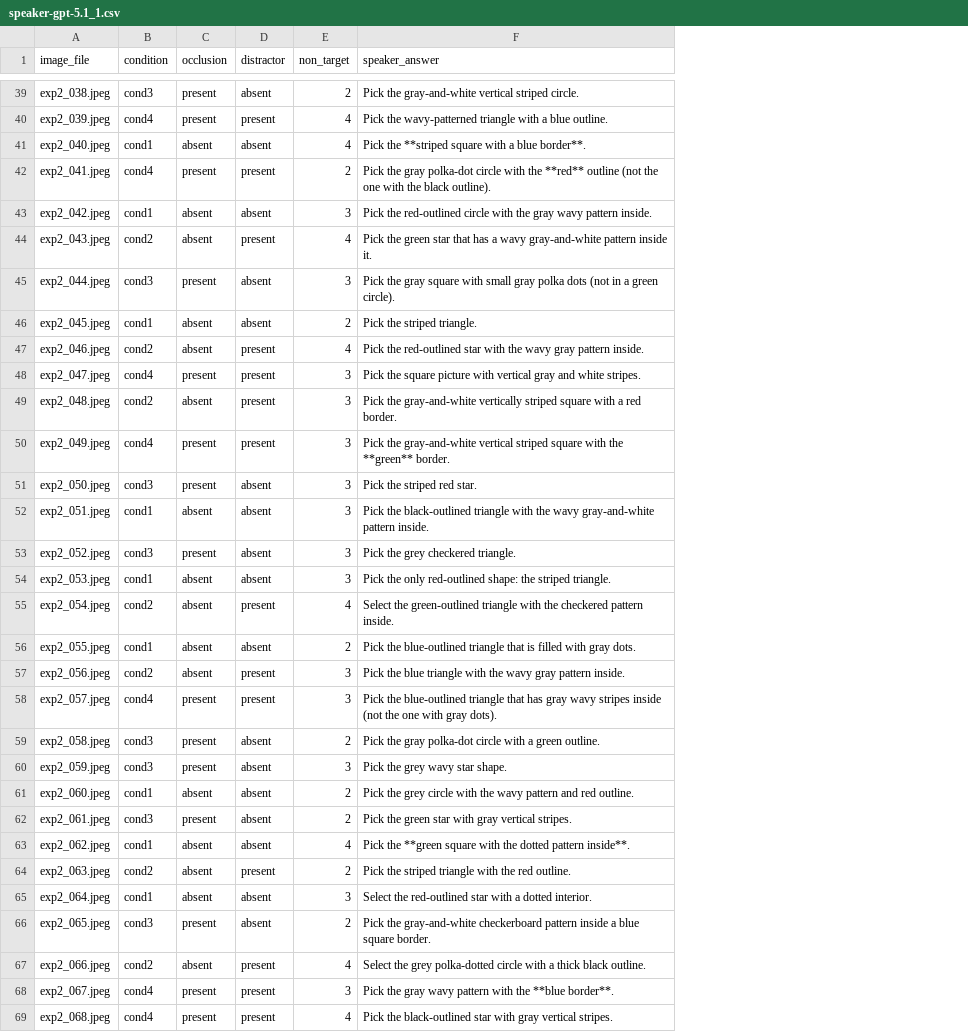
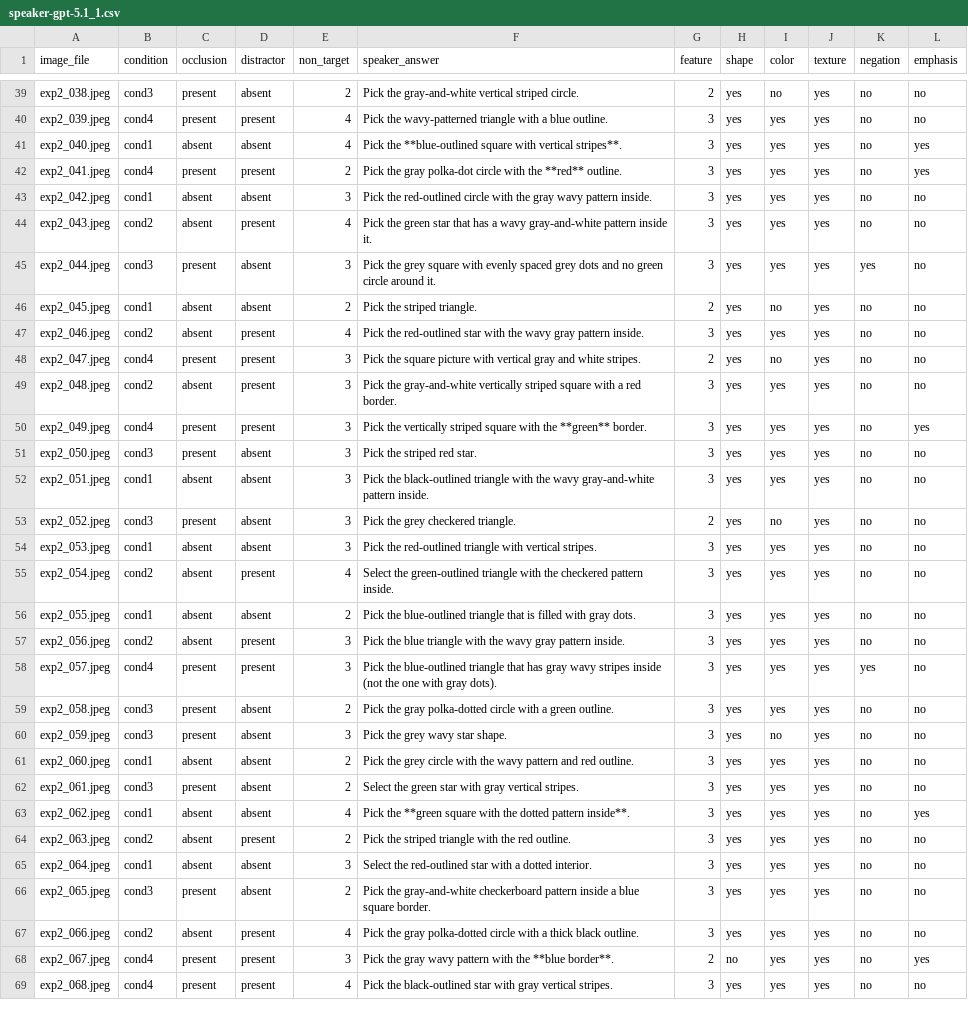
Before and after one commit to pennydy/vlm_perspective, a CSV file: data/2_reference_occlusion/speaker-gpt-5.1_1.csv, drawn as a sheet; only a part is shown, gaps mark what is left out; the diff covers the shown part only; the diff names each change by its address in the sheet, - before the commit and + after, or states it on an @@ line.

```diff
--- a/data/2_reference_occlusion/speaker-gpt-5.1_1.csv
+++ b/data/2_reference_occlusion/speaker-gpt-5.1_1.csv
+column G (feature), rows 39-69: 2 | 3 | 3 | 3 | 3 | 3 | 3 | 2 | 3 | 2 | 3 | 3 | 3 | 3 | 2 | 3 | 3 | 3 | 3 | 3 | 3 | 3 | 3 | 3 | 3 | 3 | 3 | 3 | 3 | 2 | 3
+column H (shape), rows 39-69: yes | yes | yes | yes | yes | yes | yes | yes | yes | yes | yes | yes | yes | yes | yes | yes | yes | yes | yes | yes | yes | yes | yes | yes | yes | yes | yes | yes | yes | no | yes
+column I (color), rows 39-69: no | yes | yes | yes | yes | yes | yes | no | yes | no | yes | yes | yes | yes | no | yes | yes | yes | yes | yes | yes | no | yes | yes | yes | yes | yes | yes | yes | yes | yes
+column J (texture), rows 39-69: all yes
+column K (negation), rows 39-69: no | no | no | no | no | no | yes | no | no | no | no | no | no | no | no | no | no | no | no | yes | no | no | no | no | no | no | no | no | no | no | no
+column L (emphasis), rows 39-69: no | no | yes | yes | no | no | no | no | no | no | no | yes | no | no | no | no | no | no | no | no | no | no | no | no | yes | no | no | no | no | yes | no
-F41 (speaker_answer): Pick the **striped square with a blue border**.
+F41 (speaker_answer): Pick the **blue-outlined square with vertical stripes**.
-F42 (speaker_answer): …the **red** outline (not the one with the black outline).
+F42 (speaker_answer): …the **red** outline.
-F45 (speaker_answer): Pick the gray square with small gray polka dots (not in a green circle).
+F45 (speaker_answer): Pick the grey square with evenly spaced grey dots and no green circle around it.
-F50 (speaker_answer): Pick the gray-and-white vertical striped square…
+F50 (speaker_answer): Pick the vertically striped square…
-F54 (speaker_answer): Pick the only red-outlined shape: the striped triangle.
+F54 (speaker_answer): Pick the red-outlined triangle with vertical stripes.
-F59 (speaker_answer): …the gray polka-dot circle with…
+F59 (speaker_answer): …the gray polka-dotted circle with…
-F62 (speaker_answer): Pick the green…
+F62 (speaker_answer): Select the green…
-F67 (speaker_answer): Select the grey polka-dotted circle…
+F67 (speaker_answer): Pick the gray polka-dotted circle…
```
Also changed, not shown: 32 edited cells elsewhere in this file, 16 other files.
